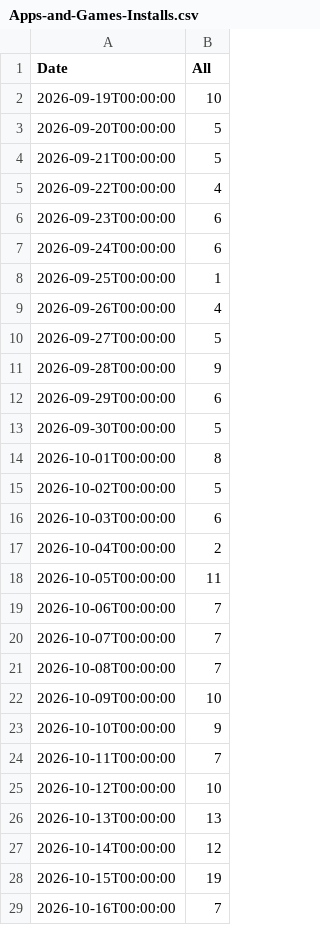
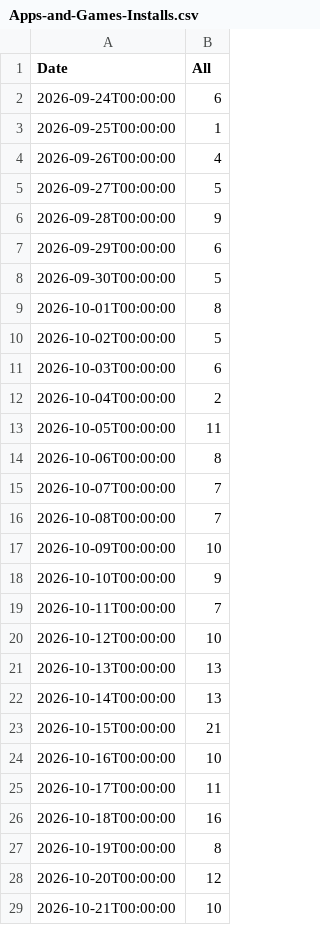
Before and after one commit to VDiPaola/Kickerino-releases, a CSV file: Apps-and-Games-Installs.csv, drawn as a sheet.

Commit message:
update msstore

```diff
--- a/Apps-and-Games-Installs.csv
+++ b/Apps-and-Games-Installs.csv
@@ -1,7 +1,2 @@
 "Date","All"
-"2026-09-19T00:00:00",10
-"2026-09-20T00:00:00",5
-"2026-09-21T00:00:00",5
-"2026-09-22T00:00:00",4
-"2026-09-23T00:00:00",6
 "2026-09-24T00:00:00",6
@@ -18,3 +13,3 @@
 "2026-10-05T00:00:00",11
-"2026-10-06T00:00:00",7
+"2026-10-06T00:00:00",8
 "2026-10-07T00:00:00",7
@@ -26,4 +21,9 @@
 "2026-10-13T00:00:00",13
-"2026-10-14T00:00:00",12
-"2026-10-15T00:00:00",19
-"2026-10-16T00:00:00",7
+"2026-10-14T00:00:00",13
+"2026-10-15T00:00:00",21
+"2026-10-16T00:00:00",10
+"2026-10-17T00:00:00",11
+"2026-10-18T00:00:00",16
+"2026-10-19T00:00:00",8
+"2026-10-20T00:00:00",12
+"2026-10-21T00:00:00",10
```
